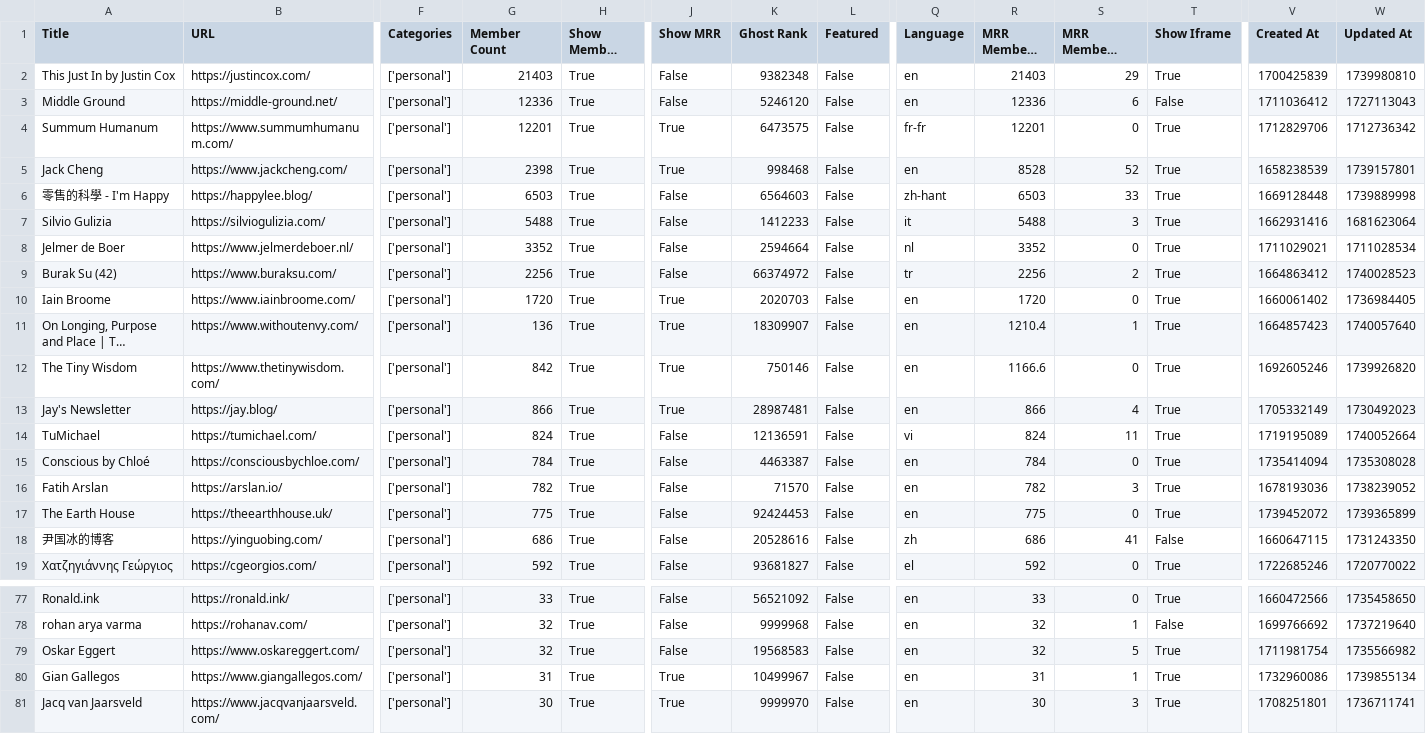
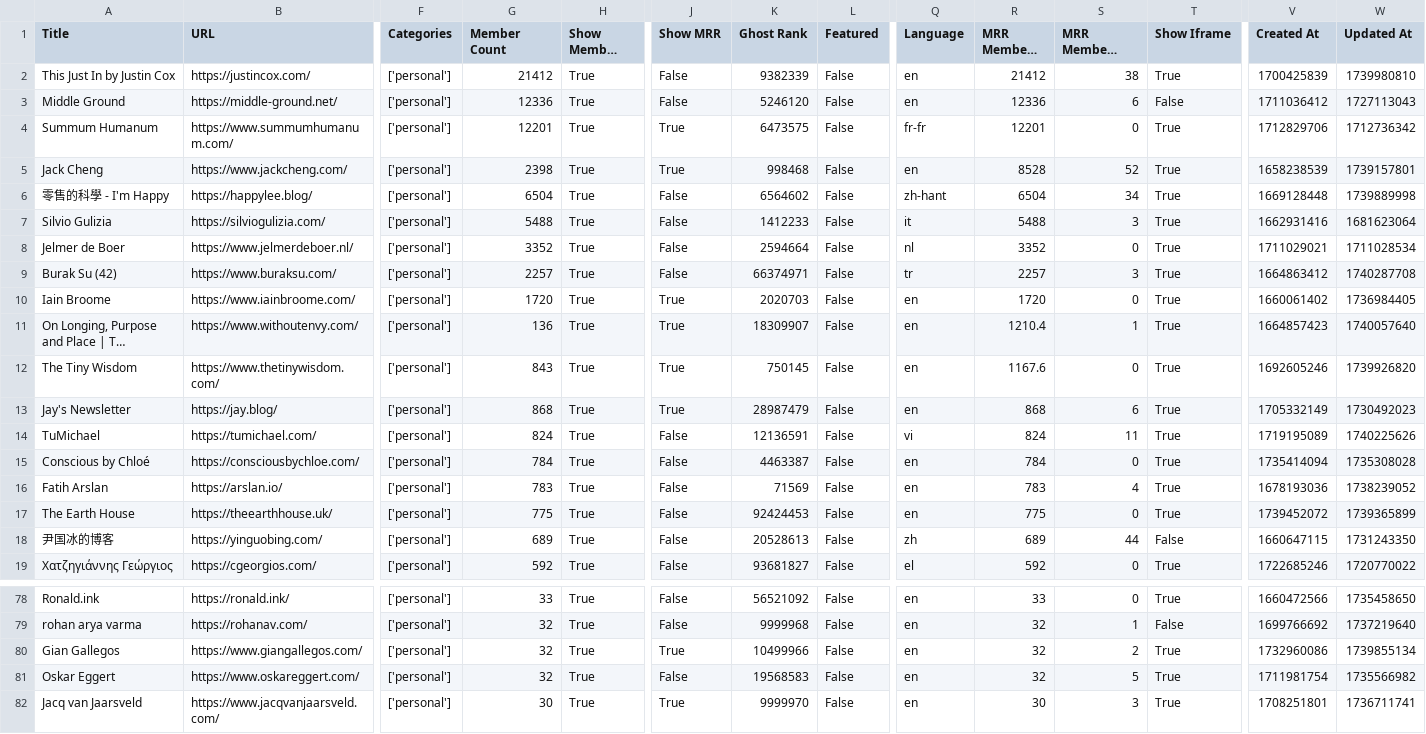
Before and after one commit to TheBoatyMcBoatFace/explore-ghosts, a CSV file: output/personal.csv, drawn as a sheet; only a part is shown, gaps mark what is left out; long unchanged cells end in …; removed rows and columns are numbered as before the commit, all else as after; rows hold the shown columns only; the diff covers the shown part only; the diff names each change by its address in the sheet, - before the commit and + after, or states it on an @@ line.

```diff
--- a/output/personal.csv
+++ b/output/personal.csv
-G2 (Member Count): 21403
+G2 (Member Count): 21412
-K2 (Ghost Rank): 9382348
+K2 (Ghost Rank): 9382339
-R2 (MRR Members Rank): 21403
+R2 (MRR Members Rank): 21412
-S2 (MRR Members Diff Rank): 29
+S2 (MRR Members Diff Rank): 38
-G6 (Member Count): 6503
+G6 (Member Count): 6504
-K6 (Ghost Rank): 6564603
+K6 (Ghost Rank): 6564602
-R6 (MRR Members Rank): 6503
+R6 (MRR Members Rank): 6504
-S6 (MRR Members Diff Rank): 33
+S6 (MRR Members Diff Rank): 34
-G9 (Member Count): 2256
+G9 (Member Count): 2257
-K9 (Ghost Rank): 66374972
+K9 (Ghost Rank): 66374971
-R9 (MRR Members Rank): 2256
+R9 (MRR Members Rank): 2257
-S9 (MRR Members Diff Rank): 2
+S9 (MRR Members Diff Rank): 3
-W9 (Updated At): 1740028523
+W9 (Updated At): 1740287708
-G12 (Member Count): 842
+G12 (Member Count): 843
-K12 (Ghost Rank): 750146
+K12 (Ghost Rank): 750145
-R12 (MRR Members Rank): 1166.6
+R12 (MRR Members Rank): 1167.6
-G13 (Member Count): 866
+G13 (Member Count): 868
-K13 (Ghost Rank): 28987481
+K13 (Ghost Rank): 28987479
-R13 (MRR Members Rank): 866
+R13 (MRR Members Rank): 868
-S13 (MRR Members Diff Rank): 4
+S13 (MRR Members Diff Rank): 6
-W14 (Updated At): 1740052664
+W14 (Updated At): 1740225626
-G16 (Member Count): 782
+G16 (Member Count): 783
-K16 (Ghost Rank): 71570
+K16 (Ghost Rank): 71569
-R16 (MRR Members Rank): 782
+R16 (MRR Members Rank): 783
-S16 (MRR Members Diff Rank): 3
+S16 (MRR Members Diff Rank): 4
-G18 (Member Count): 686
+G18 (Member Count): 689
-K18 (Ghost Rank): 20528616
+K18 (Ghost Rank): 20528613
-R18 (MRR Members Rank): 686
+R18 (MRR Members Rank): 689
-S18 (MRR Members Diff Rank): 41
+S18 (MRR Members Diff Rank): 44
+row 80: Gian Gallegos | https://www.giangallegos.com/ | ['personal'] | 32 | True | True | 10499966 | False | en | 32 | 2 | True | 1732960086 | 1739855134
-row 80: Gian Gallegos | https://www.giangallegos.com/ | ['personal'] | 31 | True | True | 10499967 | False | en | 31 | 1 | True | 1732960086 | 1739855134
```
Also changed, not shown: 2 added rows, 1 removed row and 14 edited cells elsewhere in this file, output/business.csv, output/culture.csv, 29 other files.
